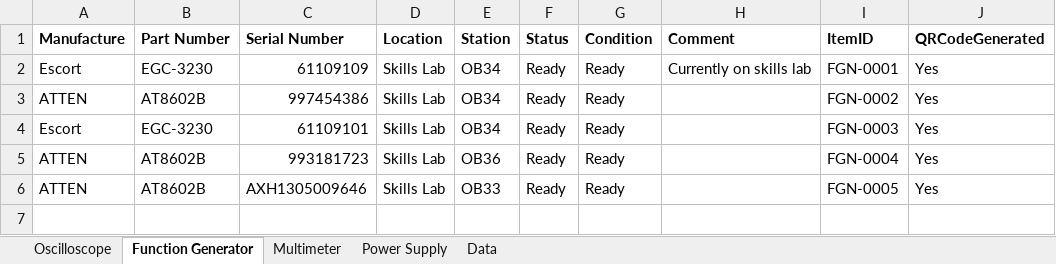
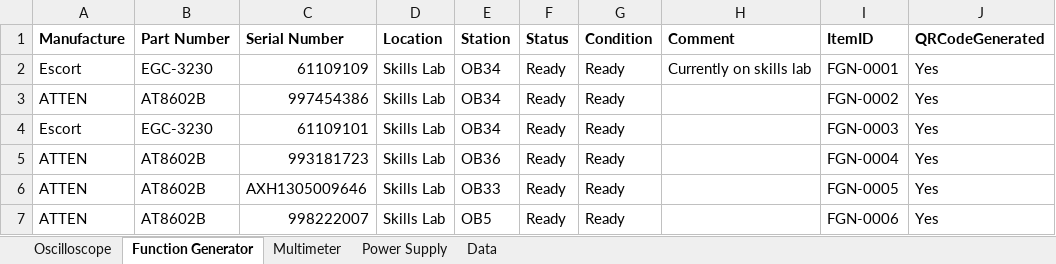
Before and after one commit to Paulkk156/Wits-Files, an Excel workbook: B_Lab_Stock_Control.xlsx, sheet Function Generator, drawn as a sheet; values as stored, in another font and other column widths than the file's, no borders; table styles not drawn; the diff names each change by its address in the sheet, - before the commit and + after, or states it on an @@ line.

Commit message:
B-Lab app: add Function Generator row 7 (FGN-0006)

```diff
--- a/B_Lab_Stock_Control.xlsx (sheet Function Generator)
+++ b/B_Lab_Stock_Control.xlsx (sheet Function Generator)
+row 7: ATTEN | AT8602B | 998222007 | Skills Lab | OB5 | Ready | Ready |  | FGN-0006 | Yes
```
